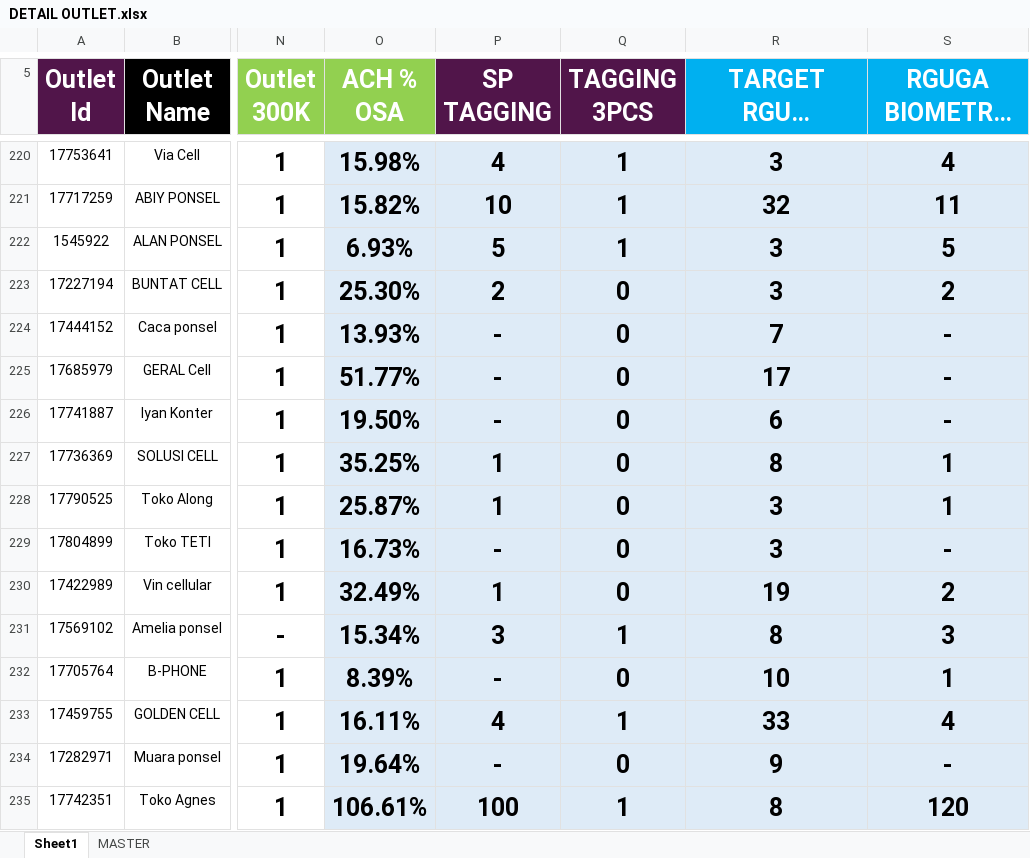
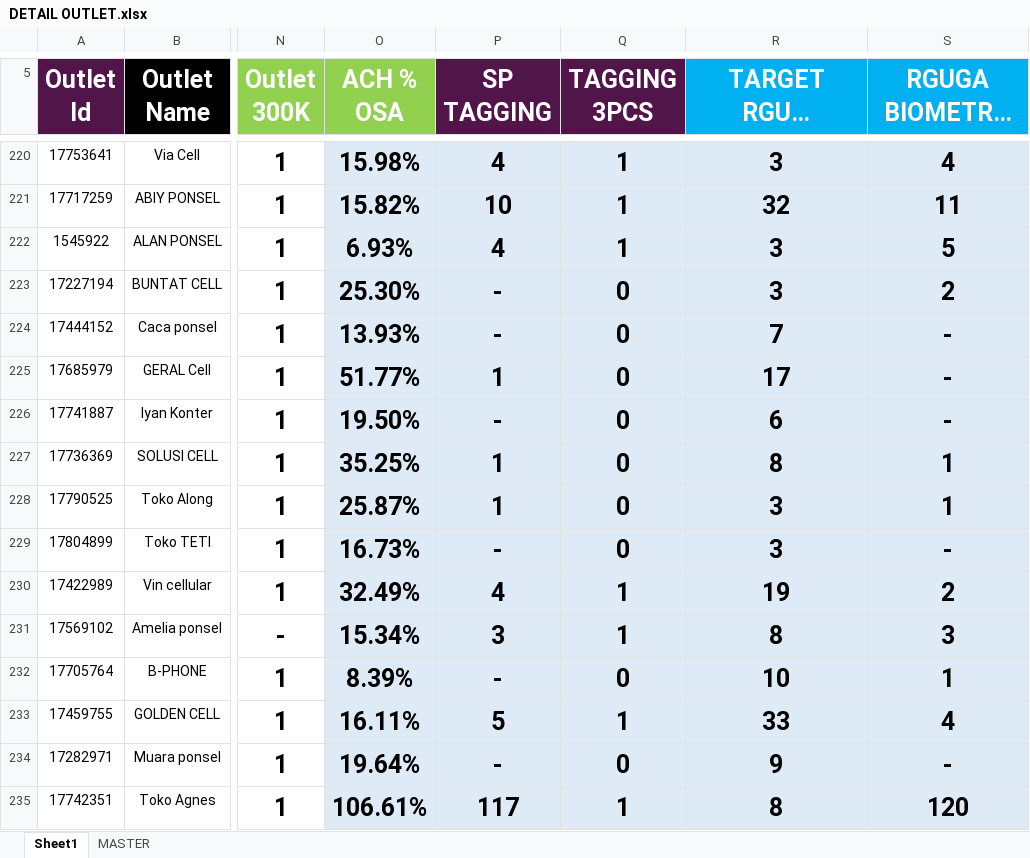
Before and after one commit to heryirwansyah05-cpu/Dashboard_Bengkayang, an Excel workbook: DETAIL OUTLET.xlsx, sheet Sheet1, drawn as a sheet; only a part is shown, gaps mark what is left out; long unchanged cells end in …; values as stored, in another font and other column widths than the file's, no borders; conditional formats not drawn; the diff covers the shown part only; the diff names each change by its address in the sheet, - before the commit and + after, or states it on an @@ line.

```diff
--- a/DETAIL OUTLET.xlsx (sheet Sheet1)
+++ b/DETAIL OUTLET.xlsx (sheet Sheet1)
-P222 (SP TAGGING): 5
+P222 (SP TAGGING): 4
-P223 (SP TAGGING): 2
+P223 (SP TAGGING): -
-P225 (SP TAGGING): -
+P225 (SP TAGGING): 1
-P230 (SP TAGGING): 1
+P230 (SP TAGGING): 4
-Q230 (TAGGING 3PCS): 0
+Q230 (TAGGING 3PCS): 1
-P233 (SP TAGGING): 4
+P233 (SP TAGGING): 5
-P235 (SP TAGGING): 100
+P235 (SP TAGGING): 117
```
Also changed, not shown: 96 edited cells elsewhere in this sheet, 2 other files.
